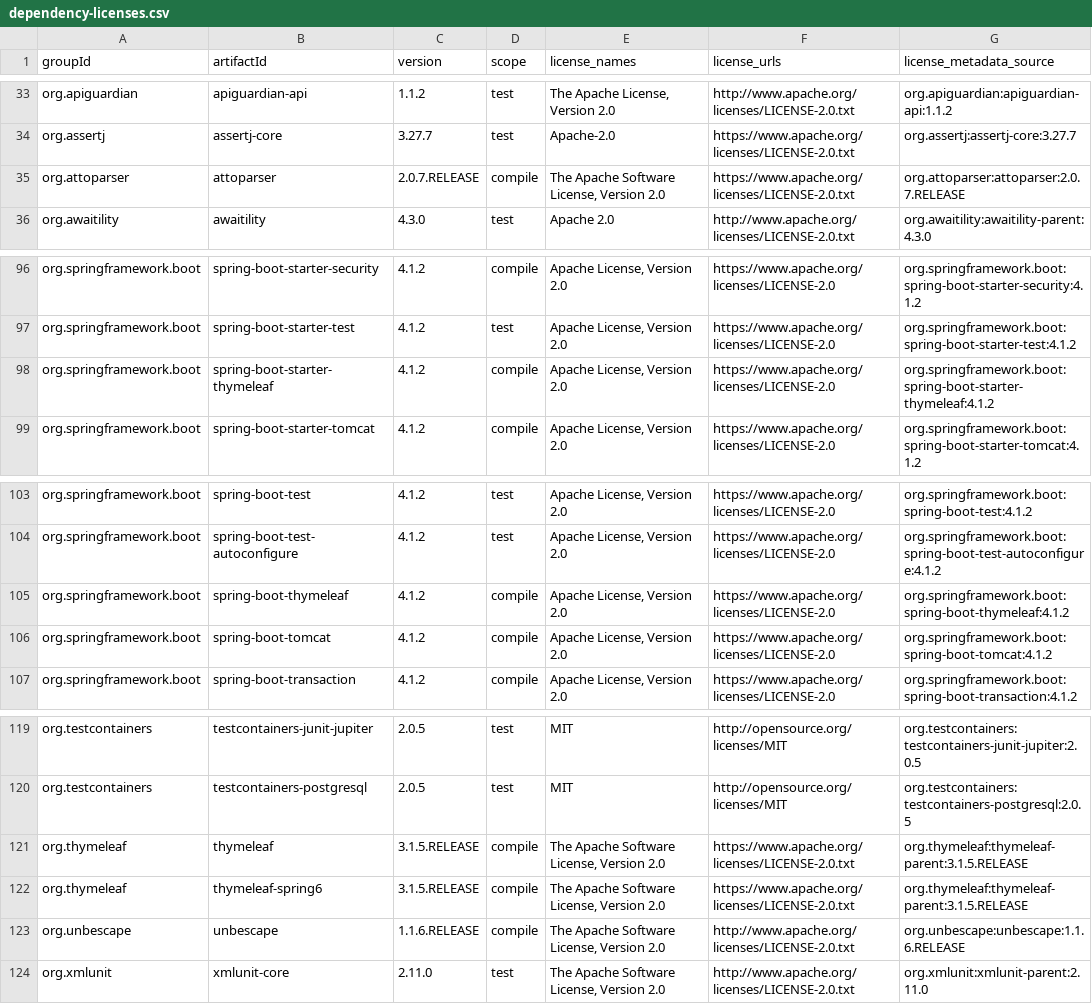
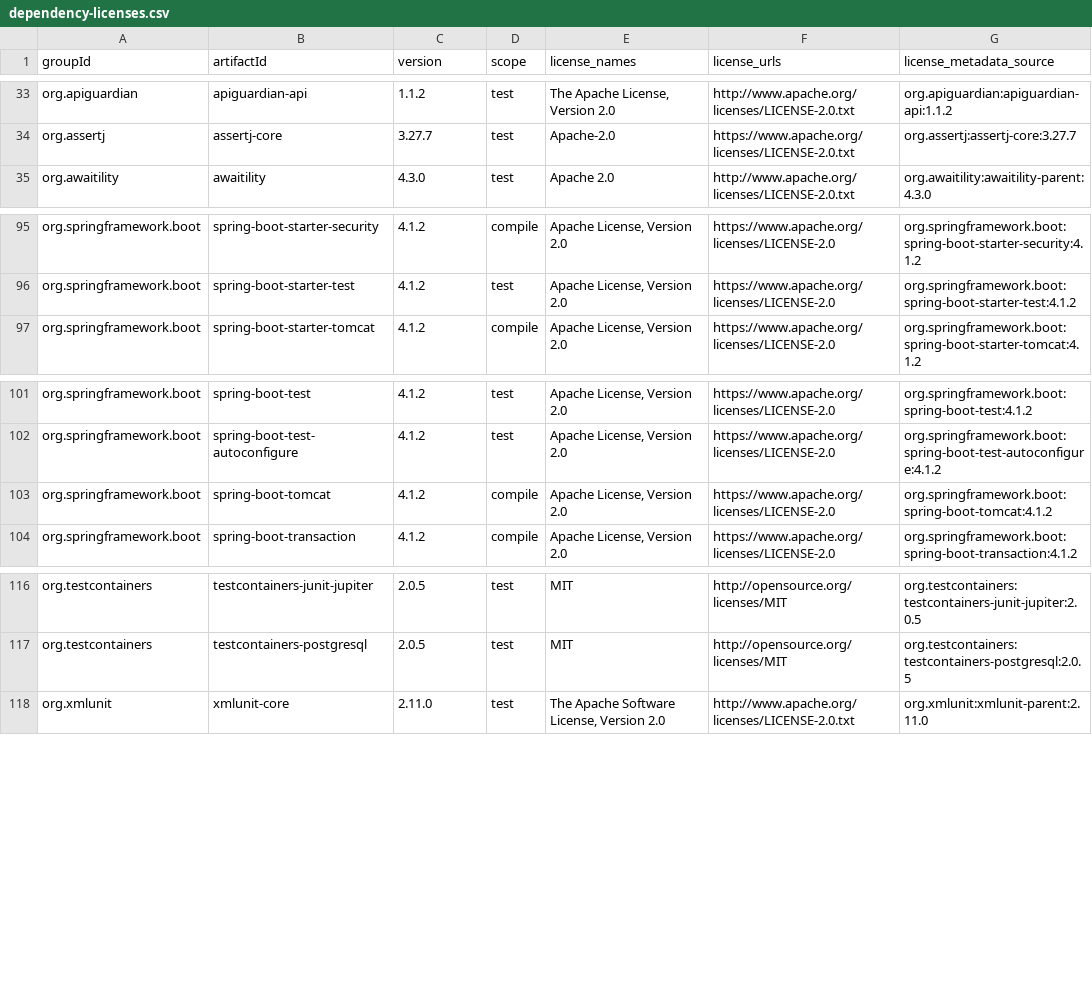
Before and after one commit to inhaaa/vibe-worklog, a CSV file: docs/development/dependency-licenses.csv, drawn as a sheet; only a part is shown, gaps mark what is left out.

Commit message:
docs: record React migration and security verification evidence
Record architecture, licenses, measured quality results, residual vulnerability impact and no-XML containment. Add the separate post-publication soak verification plan. Validation: document links, CSV consistency and explicit publication scope review.

```diff
--- a/docs/development/dependency-licenses.csv
+++ b/docs/development/dependency-licenses.csv
@@ -34,3 +34,2 @@ org.apiguardian,apiguardian-api,1.1.2,test,"The Apache License, Version 2.0",htt
 org.assertj,assertj-core,3.27.7,test,Apache-2.0,https://www.apache.org/licenses/LICENSE-2.0.txt,org.assertj:assertj-core:3.27.7
-org.attoparser,attoparser,2.0.7.RELEASE,compile,"The Apache Software License, Version 2.0",https://www.apache.org/licenses/LICENSE-2.0.txt,org.attoparser:attoparser:2.0.7.RELEASE
 org.awaitility,awaitility,4.3.0,test,Apache 2.0,http://www.apache.org/licenses/LICENSE-2.0.txt,org.awaitility:awaitility-parent:4.3.0
@@ -97,3 +96,2 @@ org.springframework.boot,spring-boot-starter-security,4.1.2,compile,"Apache Lice
 org.springframework.boot,spring-boot-starter-test,4.1.2,test,"Apache License, Version 2.0",https://www.apache.org/licenses/LICENSE-2.0,org.springframework.boot:spring-boot-starter-test:4.1.2
-org.springframework.boot,spring-boot-starter-thymeleaf,4.1.2,compile,"Apache License, Version 2.0",https://www.apache.org/licenses/LICENSE-2.0,org.springframework.boot:spring-boot-starter-thymeleaf:4.1.2
 org.springframework.boot,spring-boot-starter-tomcat,4.1.2,compile,"Apache License, Version 2.0",https://www.apache.org/licenses/LICENSE-2.0,org.springframework.boot:spring-boot-starter-tomcat:4.1.2
@@ -104,3 +102,2 @@ org.springframework.boot,spring-boot-test,4.1.2,test,"Apache License, Version 2.
 org.springframework.boot,spring-boot-test-autoconfigure,4.1.2,test,"Apache License, Version 2.0",https://www.apache.org/licenses/LICENSE-2.0,org.springframework.boot:spring-boot-test-autoconfigure:4.1.2
-org.springframework.boot,spring-boot-thymeleaf,4.1.2,compile,"Apache License, Version 2.0",https://www.apache.org/licenses/LICENSE-2.0,org.springframework.boot:spring-boot-thymeleaf:4.1.2
 org.springframework.boot,spring-boot-tomcat,4.1.2,compile,"Apache License, Version 2.0",https://www.apache.org/licenses/LICENSE-2.0,org.springframework.boot:spring-boot-tomcat:4.1.2
@@ -120,5 +117,2 @@ org.testcontainers,testcontainers-junit-jupiter,2.0.5,test,MIT,http://opensource
 org.testcontainers,testcontainers-postgresql,2.0.5,test,MIT,http://opensource.org/licenses/MIT,org.testcontainers:testcontainers-postgresql:2.0.5
-org.thymeleaf,thymeleaf,3.1.5.RELEASE,compile,"The Apache Software License, Version 2.0",https://www.apache.org/licenses/LICENSE-2.0.txt,org.thymeleaf:thymeleaf-parent:3.1.5.RELEASE
-org.thymeleaf,thymeleaf-spring6,3.1.5.RELEASE,compile,"The Apache Software License, Version 2.0",https://www.apache.org/licenses/LICENSE-2.0.txt,org.thymeleaf:thymeleaf-parent:3.1.5.RELEASE
-org.unbescape,unbescape,1.1.6.RELEASE,compile,"The Apache Software License, Version 2.0",http://www.apache.org/licenses/LICENSE-2.0.txt,org.unbescape:unbescape:1.1.6.RELEASE
 org.xmlunit,xmlunit-core,2.11.0,test,"The Apache Software License, Version 2.0",http://www.apache.org/licenses/LICENSE-2.0.txt,org.xmlunit:xmlunit-parent:2.11.0
```
Also changed, not shown: 28 other files.
